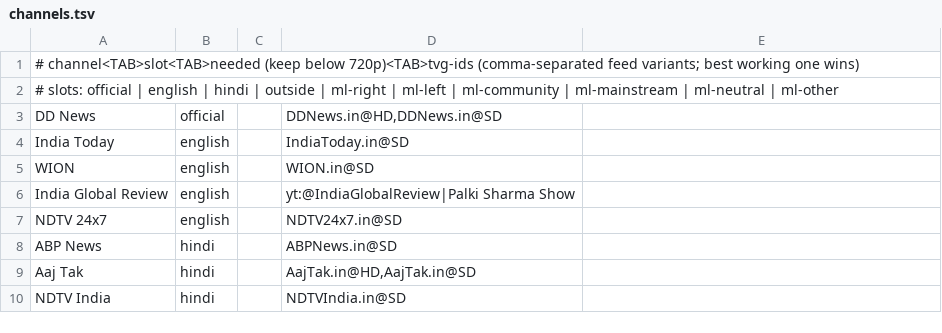
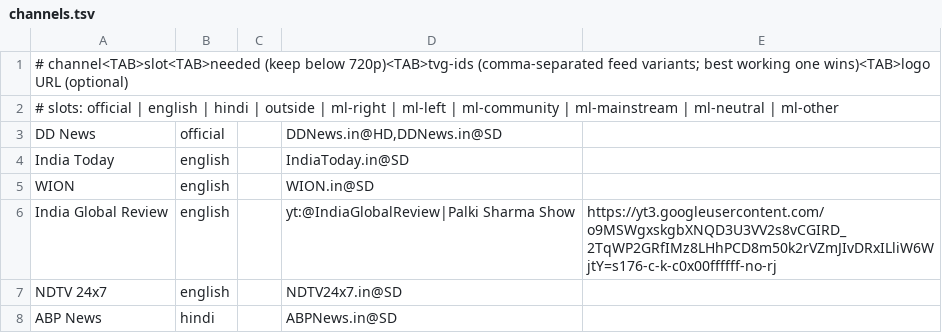
Before and after one commit to kra3/nix-configs, a TSV file: modules/services/media/streaming/iptv/channels.tsv, drawn as a sheet; only a part is shown; the shorter side is filled out with more unchanged rows.

```diff
--- a/modules/services/media/streaming/iptv/channels.tsv
+++ b/modules/services/media/streaming/iptv/channels.tsv
@@ -1,2 +1,2 @@
-# channel<TAB>slot<TAB>needed (keep below 720p)<TAB>tvg-ids (comma-separated feed variants; best working one wins)
+# channel<TAB>slot<TAB>needed (keep below 720p)<TAB>tvg-ids (comma-separated feed variants; best working one wins)<TAB>logo URL (optional)
 # slots: official | english | hindi | outside | ml-right | ml-left | ml-community | ml-mainstream | ml-neutral | ml-other
@@ -5,3 +5,3 @@ India Today	english		IndiaToday.in@SD
 WION	english		WION.in@SD
-India Global Review	english		yt:@IndiaGlobalReview|Palki Sharma Show
+India Global Review	english		yt:@IndiaGlobalReview|Palki Sharma Show	https://yt3.googleusercontent.com/o9MSWgxskgbXNQD3U3VV2s8vCGIRD_2TqWP2GRfIMz8LHhPCD8m50k2rVZmJIvDRxILliW6WjtY=s176-c-k-c0x00ffffff-no-rj
 NDTV 24x7	english		NDTV24x7.in@SD
```
Also changed, not shown: 2 other files.
